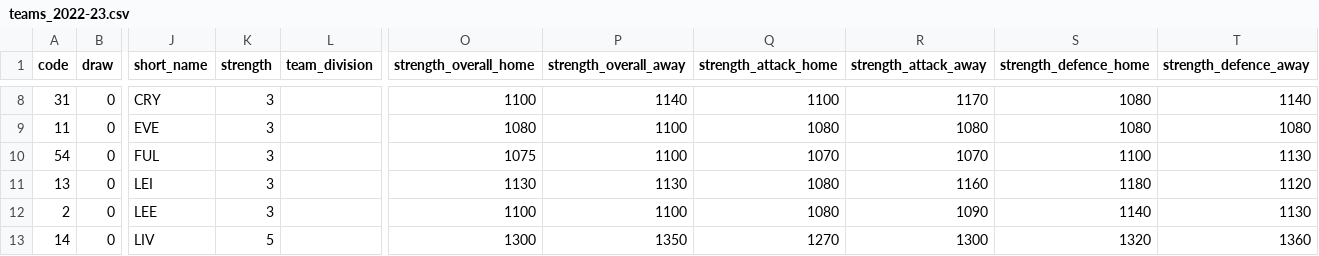
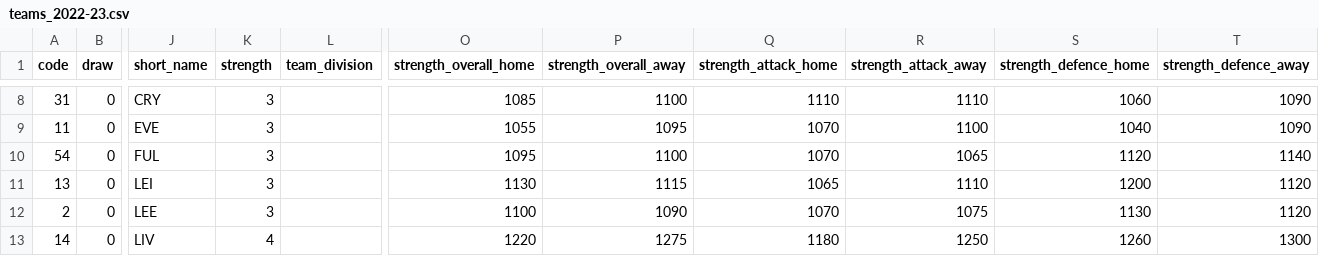
Before and after one commit to rafaelvchaves/fbref-scraper, a CSV file: teams_2022-23.csv, drawn as a sheet; only a part is shown, gaps mark what is left out; the diff covers the shown part only; the diff names each change by its address in the sheet, - before the commit and + after, or states it on an @@ line.

```diff
--- a/teams_2022-23.csv
+++ b/teams_2022-23.csv
-O8 (strength_overall_home): 1100
+O8 (strength_overall_home): 1085
-P8 (strength_overall_away): 1140
+P8 (strength_overall_away): 1100
-Q8 (strength_attack_home): 1100
+Q8 (strength_attack_home): 1110
-R8 (strength_attack_away): 1170
+R8 (strength_attack_away): 1110
-S8 (strength_defence_home): 1080
+S8 (strength_defence_home): 1060
-T8 (strength_defence_away): 1140
+T8 (strength_defence_away): 1090
-O9 (strength_overall_home): 1080
+O9 (strength_overall_home): 1055
-P9 (strength_overall_away): 1100
+P9 (strength_overall_away): 1095
-Q9 (strength_attack_home): 1080
+Q9 (strength_attack_home): 1070
-R9 (strength_attack_away): 1080
+R9 (strength_attack_away): 1100
-S9 (strength_defence_home): 1080
+S9 (strength_defence_home): 1040
-T9 (strength_defence_away): 1080
+T9 (strength_defence_away): 1090
-O10 (strength_overall_home): 1075
+O10 (strength_overall_home): 1095
-R10 (strength_attack_away): 1070
+R10 (strength_attack_away): 1065
-S10 (strength_defence_home): 1100
+S10 (strength_defence_home): 1120
-T10 (strength_defence_away): 1130
+T10 (strength_defence_away): 1140
-P11 (strength_overall_away): 1130
+P11 (strength_overall_away): 1115
-Q11 (strength_attack_home): 1080
+Q11 (strength_attack_home): 1065
-R11 (strength_attack_away): 1160
+R11 (strength_attack_away): 1110
-S11 (strength_defence_home): 1180
+S11 (strength_defence_home): 1200
-P12 (strength_overall_away): 1100
+P12 (strength_overall_away): 1090
-Q12 (strength_attack_home): 1080
+Q12 (strength_attack_home): 1070
-R12 (strength_attack_away): 1090
+R12 (strength_attack_away): 1075
-S12 (strength_defence_home): 1140
+S12 (strength_defence_home): 1130
-T12 (strength_defence_away): 1130
+T12 (strength_defence_away): 1120
-K13 (strength): 5
+K13 (strength): 4
-O13 (strength_overall_home): 1300
+O13 (strength_overall_home): 1220
-P13 (strength_overall_away): 1350
+P13 (strength_overall_away): 1275
-Q13 (strength_attack_home): 1270
+Q13 (strength_attack_home): 1180
-R13 (strength_attack_away): 1300
+R13 (strength_attack_away): 1250
-S13 (strength_defence_home): 1320
+S13 (strength_defence_home): 1260
-T13 (strength_defence_away): 1360
+T13 (strength_defence_away): 1300
```
Also changed, not shown: 75 edited cells elsewhere in this file, players_2022-23.csv.
